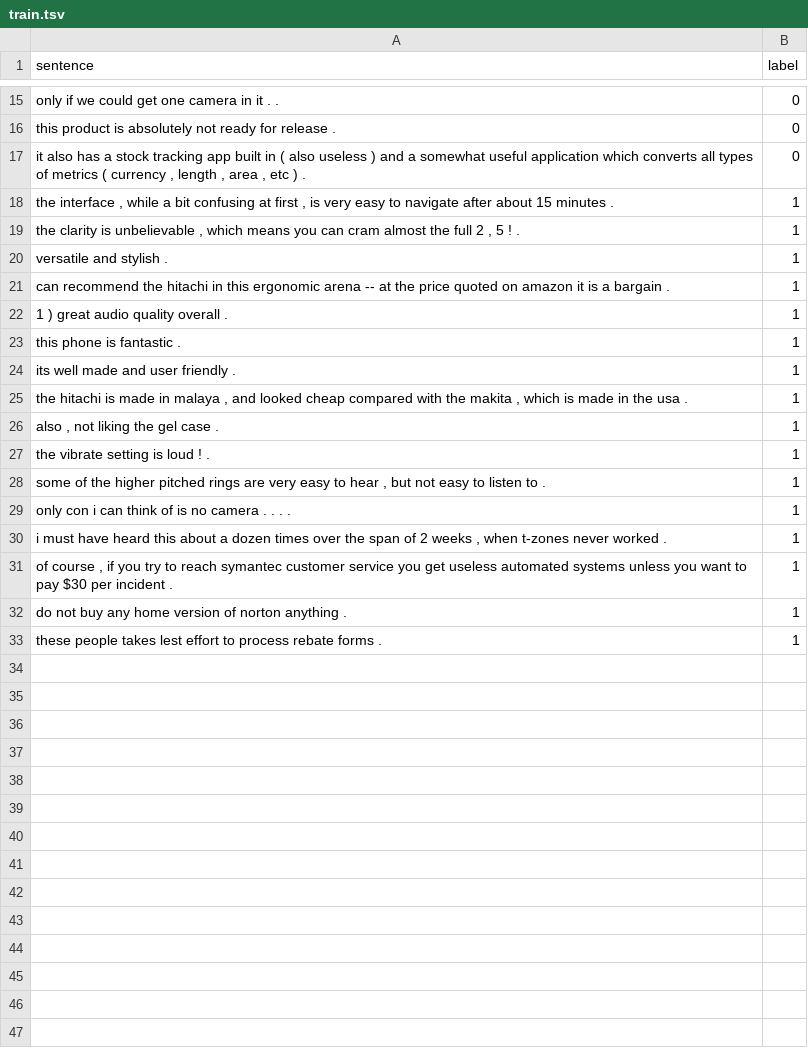
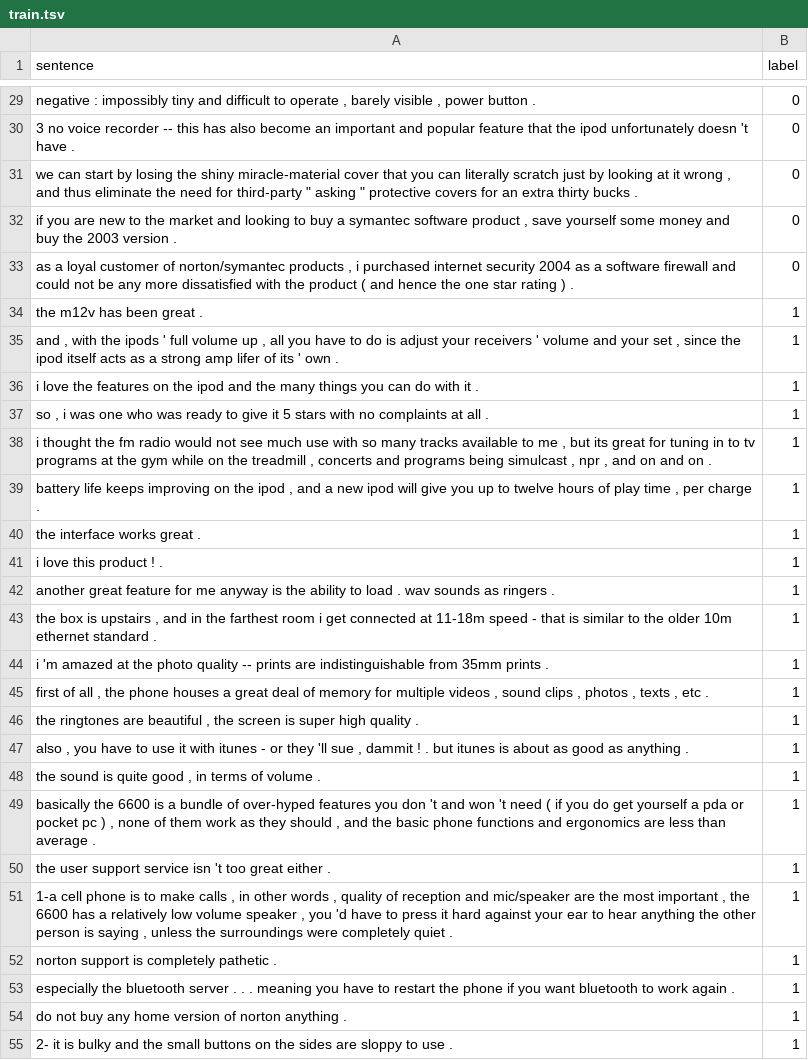
Before and after one commit to quliikay/rl-prompt, a TSV file: examples/few-shot-classification/data/16-shot/cr/16-t/train.tsv, drawn as a sheet; only a part is shown, gaps mark what is left out; addresses are those after the commit; the diff covers the shown part only; the diff names each change by its address in the sheet, - before the commit and + after, or states it on an @@ line.

```diff
--- a/examples/few-shot-classification/data/16-shot/cr/16-t/train.tsv
+++ b/examples/few-shot-classification/data/16-shot/cr/16-t/train.tsv
-A29 (sentence): only if we could get one camera in it . .
+A29 (sentence): negative : impossibly tiny and difficult to operate , barely visible , power button .
-A30 (sentence): this product is absolutely not ready for release .
+A30 (sentence): 3 no voice recorder -- this has also become an important and popular feature that the ipod unfortunately doesn 't have .
+row 31: we can start by losing the shiny miracle-material cover that you can literally scratch just by looking at it wrong , and thus eliminate the need for third-party " asking " protective covers for an extra thirty bucks . | 0
-A32 (sentence): it also has a stock tracking app built in ( also useless ) and a somewhat useful application which converts all types of metrics ( currency , length , area , etc ) .
+A32 (sentence): if you are new to the market and looking to buy a symantec software product , save yourself some money and buy the 2003 version .
+row 33: as a loyal customer of norton/symantec products , i purchased internet security 2004 as a software firewall and could not be any more dissatisfied with the product ( and hence the one star rating ) . | 0
+row 34: the m12v has been great . | 1
-A35 (sentence): the interface , while a bit confusing at first , is very easy to navigate after about 15 minutes .
+A35 (sentence): and , with the ipods ' full volume up , all you have to do is adjust your receivers ' volume and your set , since the ipod itself acts as a strong amp lifer of its ' own .
-A36 (sentence): the clarity is unbelievable , which means you can cram almost the full 2 , 5 ! .
+A36 (sentence): i love the features on the ipod and the many things you can do with it .
-A37 (sentence): versatile and stylish .
+A37 (sentence): so , i was one who was ready to give it 5 stars with no complaints at all .
-A38 (sentence): can recommend the hitachi in this ergonomic arena -- at the price quoted on amazon it is a bargain .
+A38 (sentence): i thought the fm radio would not see much use with so many tracks available to me , but its great for tuning in to tv programs at the gym while on the treadmill , concerts and programs being simulcast , npr , and on and on .
-A39 (sentence): 1 ) great audio quality overall .
+A39 (sentence): battery life keeps improving on the ipod , and a new ipod will give you up to twelve hours of play time , per charge .
-A40 (sentence): this phone is fantastic .
+A40 (sentence): the interface works great .
+row 41: i love this product ! . | 1
-A42 (sentence): its well made and user friendly .
+A42 (sentence): another great feature for me anyway is the ability to load . wav sounds as ringers .
+row 43: the box is upstairs , and in the farthest room i get connected at 11-18m speed - that is similar to the older 10m ethernet standard . | 1
-A44 (sentence): the hitachi is made in malaya , and looked cheap compared with the makita , which is made in the usa .
+A44 (sentence): i 'm amazed at the photo quality -- prints are indistinguishable from 35mm prints .
+row 45: first of all , the phone houses a great deal of memory for multiple videos , sound clips , photos , texts , etc . | 1
-A46 (sentence): also , not liking the gel case .
+A46 (sentence): the ringtones are beautiful , the screen is super high quality .
+row 47: also , you have to use it with itunes - or they 'll sue , dammit ! . but itunes is about as good as anything . | 1
-A48 (sentence): the vibrate setting is loud ! .
+A48 (sentence): the sound is quite good , in terms of volume .
-A49 (sentence): some of the higher pitched rings are very easy to hear , but not easy to listen to .
+A49 (sentence): basically the 6600 is a bundle of over-hyped features you don 't and won 't need ( if you do get yourself a pda or pocket pc ) , none of them work as they should , and the basic phone functions and ergonomics are less than average .
-A50 (sentence): only con i can think of is no camera . . . .
+A50 (sentence): the user support service isn 't too great either .
-A51 (sentence): i must have heard this about a dozen times over the span of 2 weeks , when t-zones never worked .
+A51 (sentence): 1-a cell phone is to make calls , in other words , quality of reception and mic/speaker are the most important , the 6600 has a relatively low volume speaker , you 'd have to press it hard against your ear to hear anything the other person is saying , unless the surroundings were completely quiet .
+row 52: norton support is completely pathetic . | 1
-A53 (sentence): of course , if you try to reach symantec customer service you get useless automated systems unless you want to pay $30 per incident .
+A53 (sentence): especially the bluetooth server . . . meaning you have to restart the phone if you want bluetooth to work again .
-A55 (sentence): these people takes lest effort to process rebate forms .
+A55 (sentence): 2- it is bulky and the small buttons on the sides are sloppy to use .
```
Also changed, not shown: 23 added rows and 13 edited cells elsewhere in this file, examples/few-shot-classification/data/16-shot/cr/16-t/dev.tsv, 4 other files.
